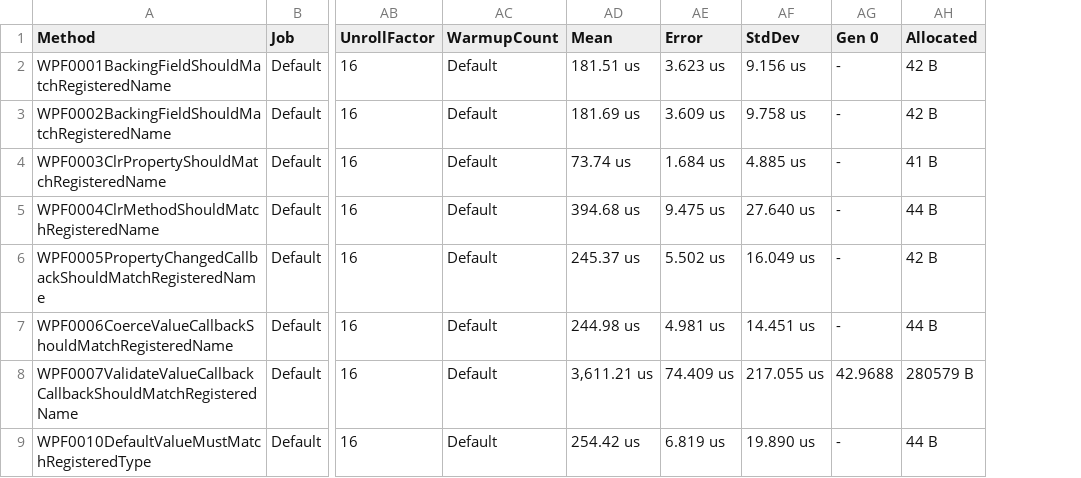
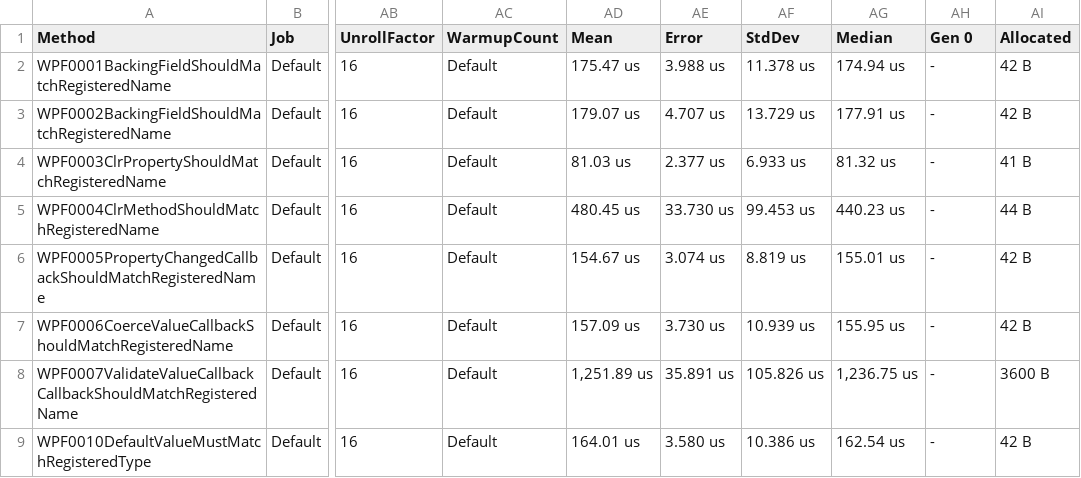
Before and after one commit to DotNetAnalyzers/WpfAnalyzers, a CSV file: WpfAnalyzers.Benchmarks/BenchmarkDotNet.Artifacts/results/AllBenchmarks-report.csv, drawn as a sheet; only a part is shown, gaps mark what is left out; addresses are those after the commit; the diff covers the shown part only; the diff names each change by its address in the sheet, - before the commit and + after, or states it on an @@ line.

Commit message:
Rerun benchmarks.

```diff
--- a/WpfAnalyzers.Benchmarks/BenchmarkDotNet.Artifacts/results/AllBenchmarks-report.csv
+++ b/WpfAnalyzers.Benchmarks/BenchmarkDotNet.Artifacts/results/AllBenchmarks-report.csv
+column AG (Median), rows 2-9: 174.94 us | 177.91 us | 81.32 us | 440.23 us | 155.01 us | 155.95 us | 1,236.75 us | 162.54 us
-AD2 (Mean): 181.51 us
+AD2 (Mean): 175.47 us
-AE2 (Error): 3.623 us
+AE2 (Error): 3.988 us
-AF2 (StdDev): 9.156 us
+AF2 (StdDev): 11.378 us
-AD3 (Mean): 181.69 us
+AD3 (Mean): 179.07 us
-AE3 (Error): 3.609 us
+AE3 (Error): 4.707 us
-AF3 (StdDev): 9.758 us
+AF3 (StdDev): 13.729 us
-AD4 (Mean): 73.74 us
+AD4 (Mean): 81.03 us
-AE4 (Error): 1.684 us
+AE4 (Error): 2.377 us
-AF4 (StdDev): 4.885 us
+AF4 (StdDev): 6.933 us
-AD5 (Mean): 394.68 us
+AD5 (Mean): 480.45 us
-AE5 (Error): 9.475 us
+AE5 (Error): 33.730 us
-AF5 (StdDev): 27.640 us
+AF5 (StdDev): 99.453 us
-AD6 (Mean): 245.37 us
+AD6 (Mean): 154.67 us
-AE6 (Error): 5.502 us
+AE6 (Error): 3.074 us
-AF6 (StdDev): 16.049 us
+AF6 (StdDev): 8.819 us
-AD7 (Mean): 244.98 us
+AD7 (Mean): 157.09 us
-AE7 (Error): 4.981 us
+AE7 (Error): 3.730 us
-AF7 (StdDev): 14.451 us
+AF7 (StdDev): 10.939 us
-AI7 (Allocated): 44 B
+AI7 (Allocated): 42 B
-AD8 (Mean): 3,611.21 us
+AD8 (Mean): 1,251.89 us
-AE8 (Error): 74.409 us
+AE8 (Error): 35.891 us
-AF8 (StdDev): 217.055 us
+AF8 (StdDev): 105.826 us
-AH8 (Gen 0): 42.9688
+AH8 (Gen 0): -
-AI8 (Allocated): 280579 B
+AI8 (Allocated): 3600 B
-AD9 (Mean): 254.42 us
+AD9 (Mean): 164.01 us
-AE9 (Error): 6.819 us
+AE9 (Error): 3.580 us
-AF9 (StdDev): 19.890 us
+AF9 (StdDev): 10.386 us
-AI9 (Allocated): 44 B
+AI9 (Allocated): 42 B
```
Also changed, not shown: 60 edited cells elsewhere in this file, 7 other files.
